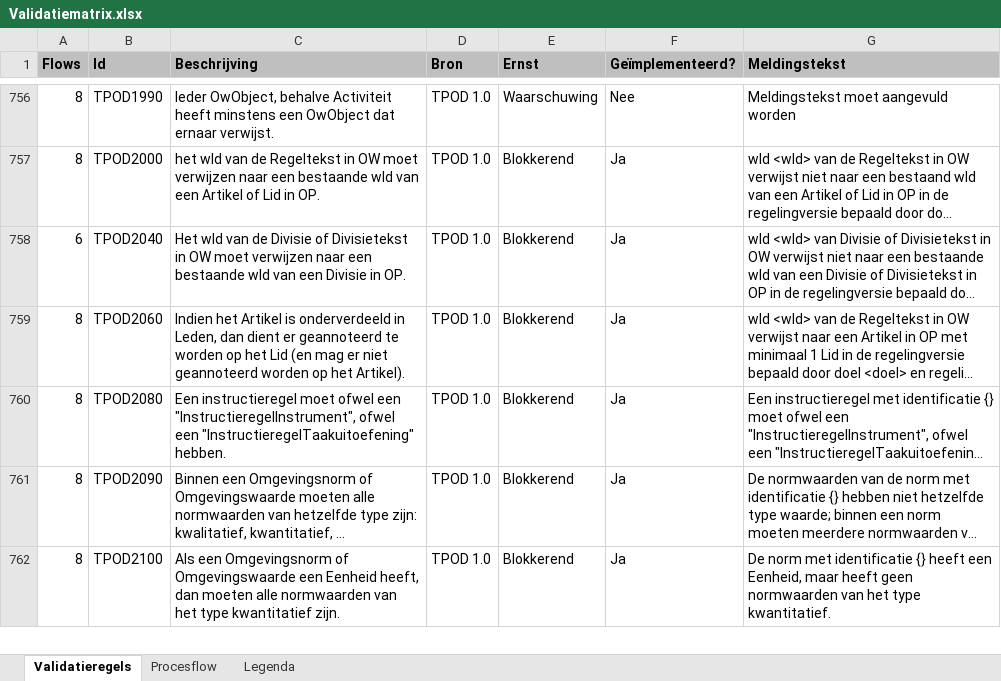
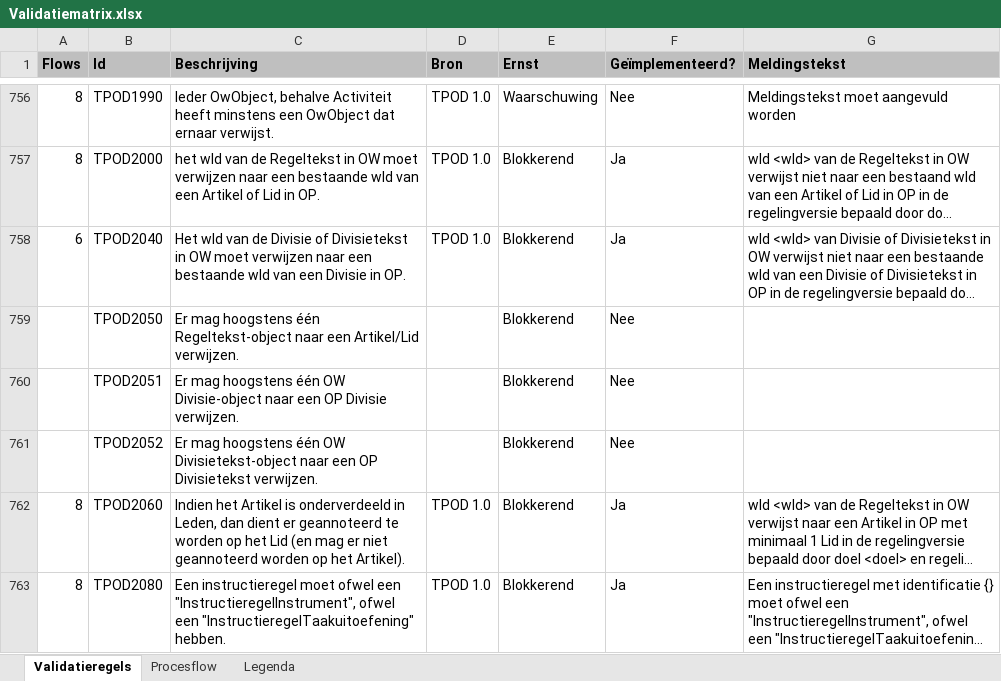
Before and after one commit to Geonovum/dso-validatiematrix, an Excel workbook: Validatiematrix.xlsx, sheet Validatieregels, drawn as a sheet; only a part is shown, gaps mark what is left out; the shorter side is filled out with more unchanged rows; long unchanged cells end in …; values as stored, in another font and other column widths than the file's, no borders; conditional formats not drawn; the diff names each change by its address in the sheet, - before the commit and + after, or states it on an @@ line.

```diff
--- a/Validatiematrix.xlsx (sheet Validatieregels)
+++ b/Validatiematrix.xlsx (sheet Validatieregels)
+row 759:  | TPOD2050 | Er mag hoogstens één Regeltekst-object naar een Artikel/Lid verwijzen. |  | Blokkerend | Nee
+row 760:  | TPOD2051 | Er mag hoogstens één OW Divisie-object naar een OP Divisie verwijzen. |  | Blokkerend | Nee
+row 761:  | TPOD2052 | Er mag hoogstens één OW Divisietekst-object naar een OP Divisietekst verwijzen. |  | Blokkerend | Nee
```
Also changed, not shown: 3 other files.
